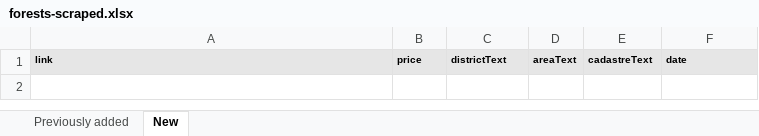
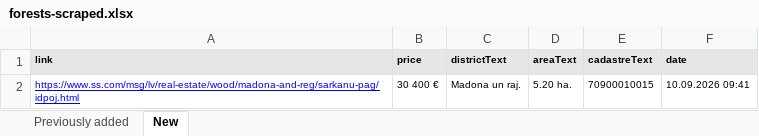
Before and after one commit to Martins-K/forest_land_scraper, an Excel workbook: forests-scraped.xlsx, sheet New, drawn as a sheet; values as stored, in another font and other column widths than the file's, no borders; the diff names each change by its address in the sheet, - before the commit and + after, or states it on an @@ line.

```diff
--- a/forests-scraped.xlsx (sheet New)
+++ b/forests-scraped.xlsx (sheet New)
+row 2: https://www.ss.com/msg/lv/real-estate/wood/madona-and-reg/sarkanu-pag/idpoj.html | 30 400 € | Madona un raj. | 5.20 ha. | 70900010015 | 10.09.2026 09:41
```
